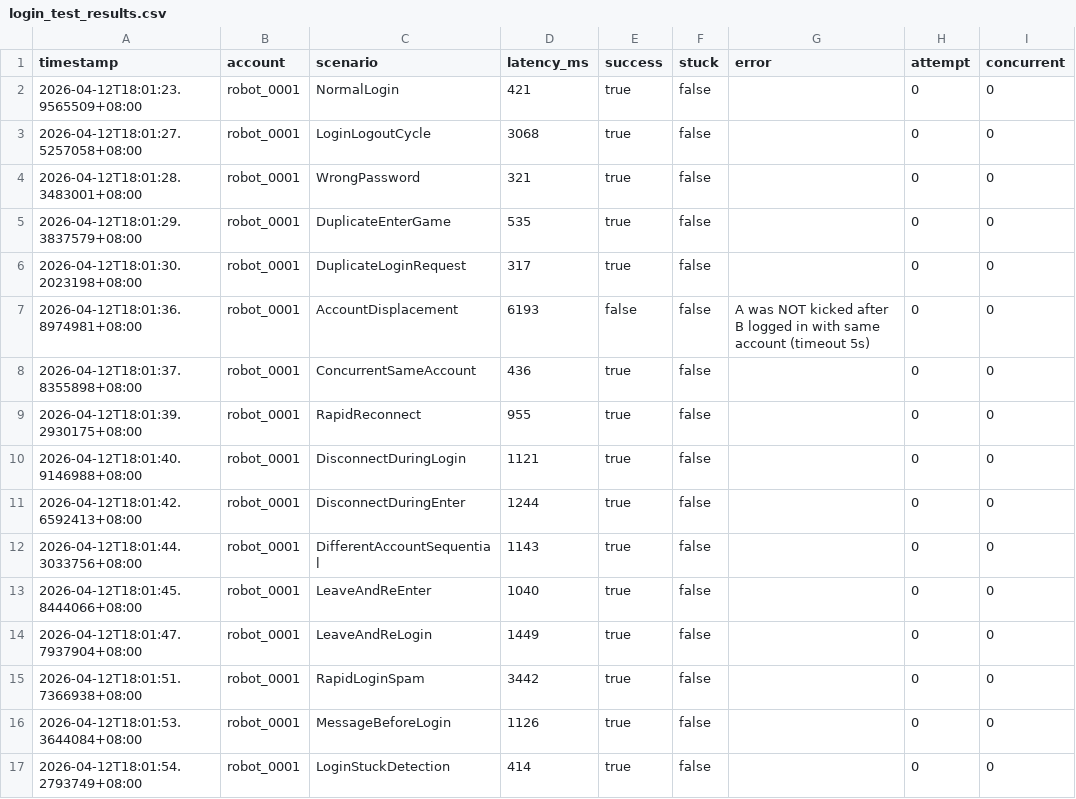
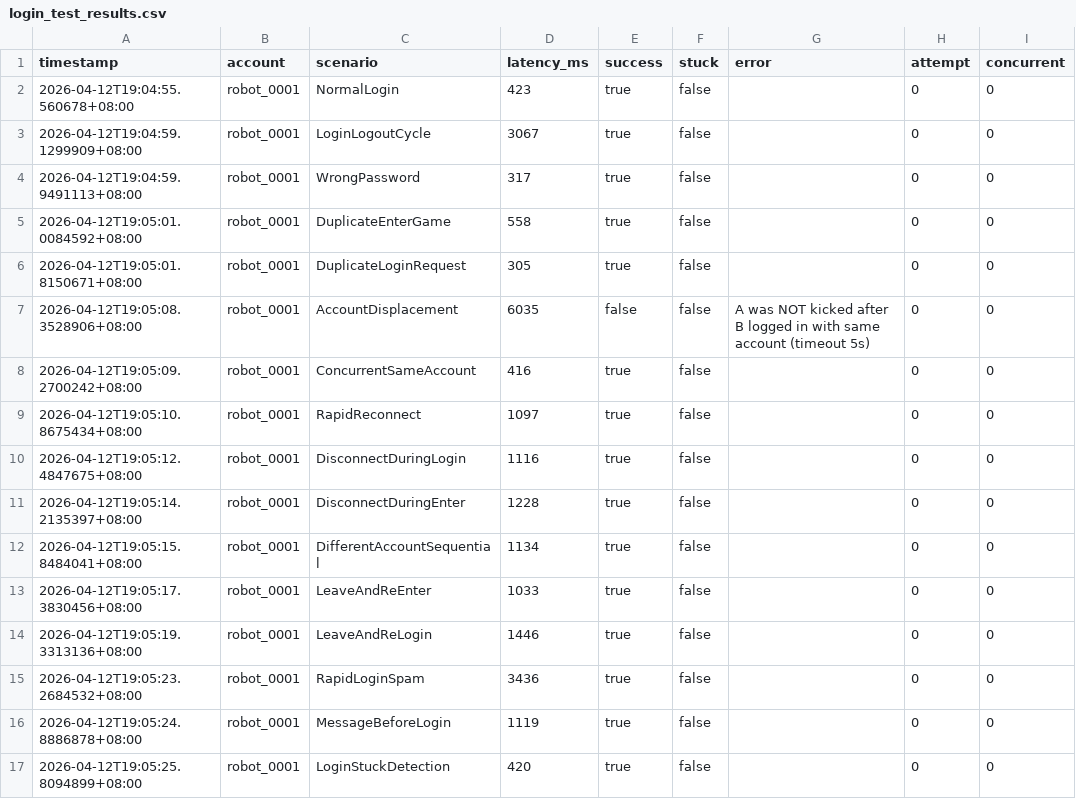
Before and after one commit to luyuancpp/mmorpg, a CSV file: robot/login_test_results.csv, drawn as a sheet; only a part is shown; the diff covers the shown part only.

```diff
--- a/robot/login_test_results.csv
+++ b/robot/login_test_results.csv
@@ -1,17 +1,17 @@
 timestamp,account,scenario,latency_ms,success,stuck,error,attempt,concurrent
-2026-04-12T18:01:23.9565509+08:00,robot_0001,NormalLogin,421,true,false,,0,0
-2026-04-12T18:01:27.5257058+08:00,robot_0001,LoginLogoutCycle,3068,true,false,,0,0
-2026-04-12T18:01:28.3483001+08:00,robot_0001,WrongPassword,321,true,false,,0,0
-2026-04-12T18:01:29.3837579+08:00,robot_0001,DuplicateEnterGame,535,true,false,,0,0
-2026-04-12T18:01:30.2023198+08:00,robot_0001,DuplicateLoginRequest,317,true,false,,0,0
-2026-04-12T18:01:36.8974981+08:00,robot_0001,AccountDisplacement,6193,false,false,A was NOT kicked after B logged in with same account (timeout 5s),0,0
-2026-04-12T18:01:37.8355898+08:00,robot_0001,ConcurrentSameAccount,436,true,false,,0,0
-2026-04-12T18:01:39.2930175+08:00,robot_0001,RapidReconnect,955,true,false,,0,0
-2026-04-12T18:01:40.9146988+08:00,robot_0001,DisconnectDuringLogin,1121,true,false,,0,0
-2026-04-12T18:01:42.6592413+08:00,robot_0001,DisconnectDuringEnter,1244,true,false,,0,0
-2026-04-12T18:01:44.3033756+08:00,robot_0001,DifferentAccountSequential,1143,true,false,,0,0
-2026-04-12T18:01:45.8444066+08:00,robot_0001,LeaveAndReEnter,1040,true,false,,0,0
-2026-04-12T18:01:47.7937904+08:00,robot_0001,LeaveAndReLogin,1449,true,false,,0,0
-2026-04-12T18:01:51.7366938+08:00,robot_0001,RapidLoginSpam,3442,true,false,,0,0
-2026-04-12T18:01:53.3644084+08:00,robot_0001,MessageBeforeLogin,1126,true,false,,0,0
-2026-04-12T18:01:54.2793749+08:00,robot_0001,LoginStuckDetection,414,true,false,,0,0
+2026-04-12T19:04:55.560678+08:00,robot_0001,NormalLogin,423,true,false,,0,0
+2026-04-12T19:04:59.1299909+08:00,robot_0001,LoginLogoutCycle,3067,true,false,,0,0
+2026-04-12T19:04:59.9491113+08:00,robot_0001,WrongPassword,317,true,false,,0,0
+2026-04-12T19:05:01.0084592+08:00,robot_0001,DuplicateEnterGame,558,true,false,,0,0
+2026-04-12T19:05:01.8150671+08:00,robot_0001,DuplicateLoginRequest,305,true,false,,0,0
+2026-04-12T19:05:08.3528906+08:00,robot_0001,AccountDisplacement,6035,false,false,A was NOT kicked after B logged in with same account (timeout 5s),0,0
+2026-04-12T19:05:09.2700242+08:00,robot_0001,ConcurrentSameAccount,416,true,false,,0,0
+2026-04-12T19:05:10.8675434+08:00,robot_0001,RapidReconnect,1097,true,false,,0,0
+2026-04-12T19:05:12.4847675+08:00,robot_0001,DisconnectDuringLogin,1116,true,false,,0,0
+2026-04-12T19:05:14.2135397+08:00,robot_0001,DisconnectDuringEnter,1228,true,false,,0,0
+2026-04-12T19:05:15.8484041+08:00,robot_0001,DifferentAccountSequential,1134,true,false,,0,0
+2026-04-12T19:05:17.3830456+08:00,robot_0001,LeaveAndReEnter,1033,true,false,,0,0
+2026-04-12T19:05:19.3313136+08:00,robot_0001,LeaveAndReLogin,1446,true,false,,0,0
+2026-04-12T19:05:23.2684532+08:00,robot_0001,RapidLoginSpam,3436,true,false,,0,0
+2026-04-12T19:05:24.8886878+08:00,robot_0001,MessageBeforeLogin,1119,true,false,,0,0
+2026-04-12T19:05:25.8094899+08:00,robot_0001,LoginStuckDetection,420,true,false,,0,0
```
Also changed, not shown: 84 edited cells elsewhere in this file, 1 other file.
